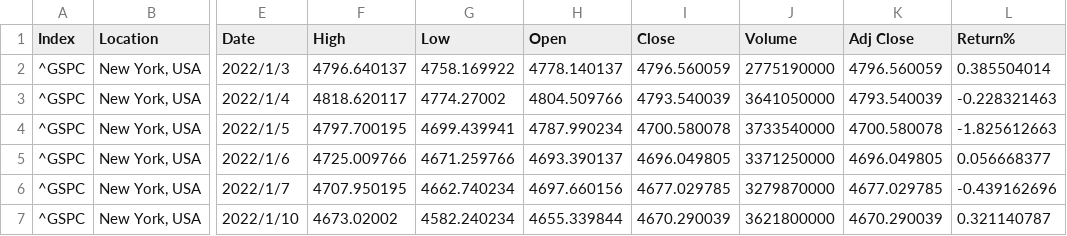
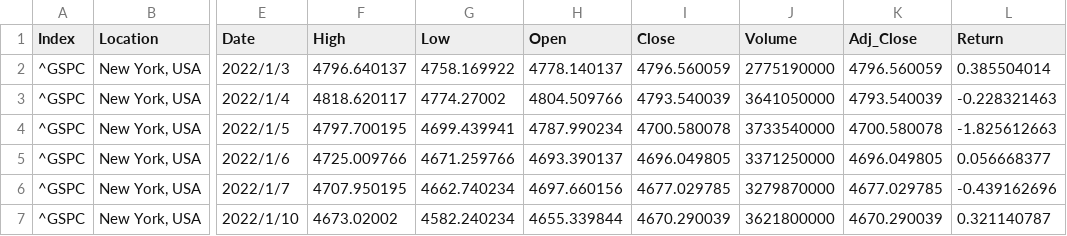
Before and after one commit to Log1c11/data, a CSV file: merged_data.csv, drawn as a sheet; only a part is shown, gaps mark what is left out; the diff names each change by its address in the sheet, - before the commit and + after, or states it on an @@ line.

Commit message:
Update merged_data.csv

```diff
--- a/merged_data.csv
+++ b/merged_data.csv
-K1: Adj Close
+K1: Adj_Close
-L1: Return%
+L1: Return
```
